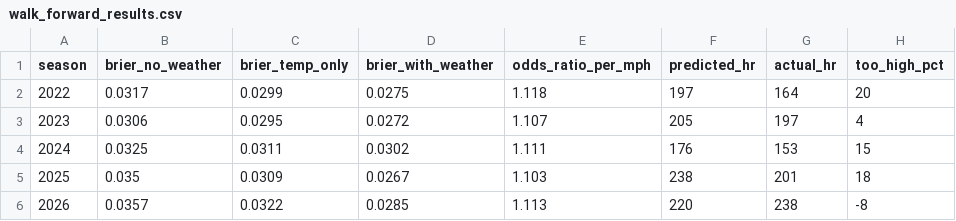
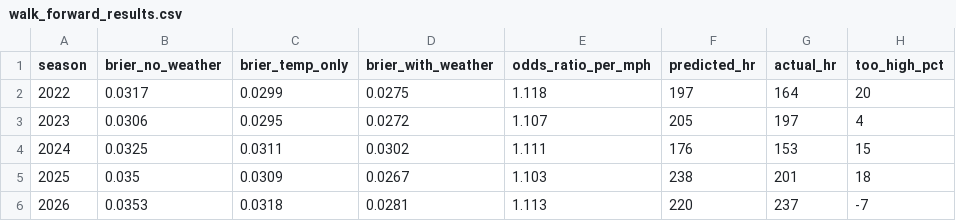
Before and after one commit to Salvatore-Sgro/wrigley-field-wind-model, a CSV file: output/walk_forward_results.csv, drawn as a sheet.

```diff
--- a/output/walk_forward_results.csv
+++ b/output/walk_forward_results.csv
@@ -5,2 +5,2 @@
 2025,0.035,0.0309,0.0267,1.103,238,201,18
-2026,0.0357,0.0322,0.0285,1.113,220,238,-8
+2026,0.0353,0.0318,0.0281,1.113,220,237,-7
```
Also changed, not shown: output/training_window_by_season.csv, output/wind_effect_by_direction.csv, 24 other files.
